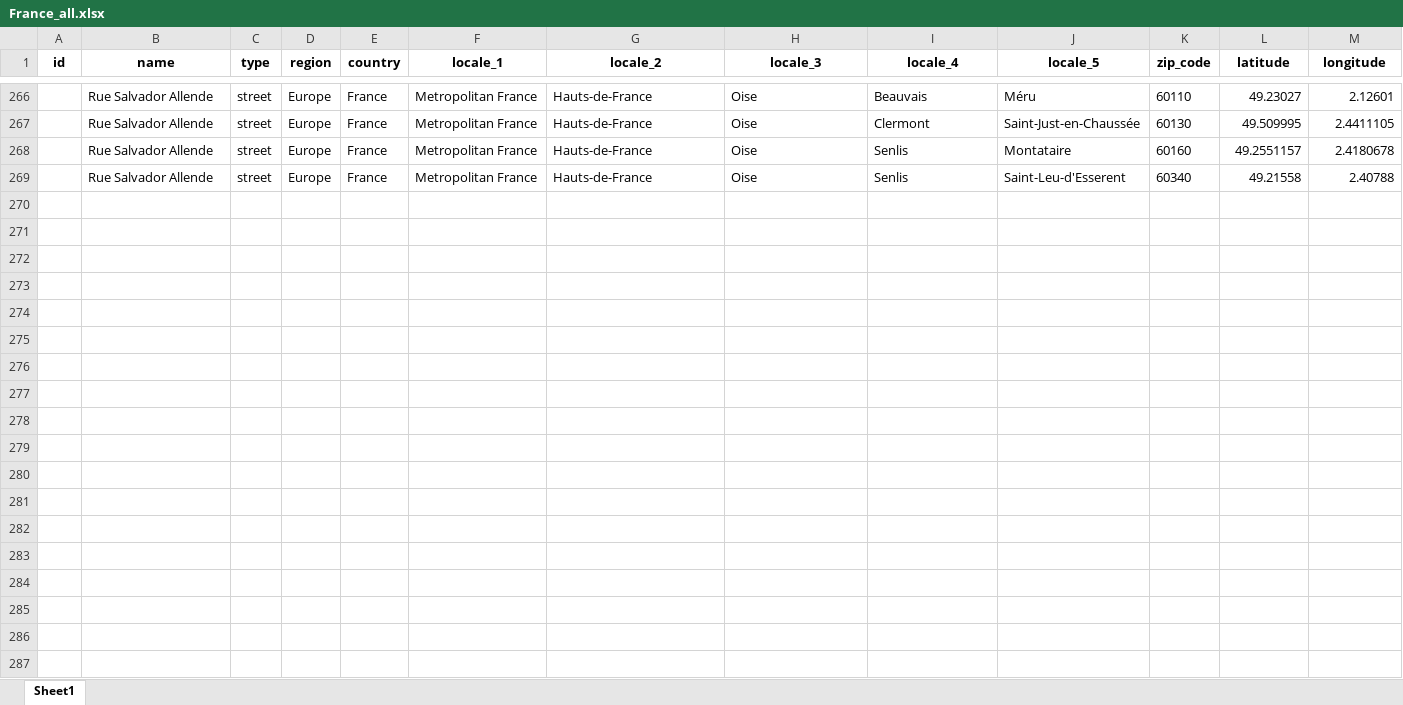
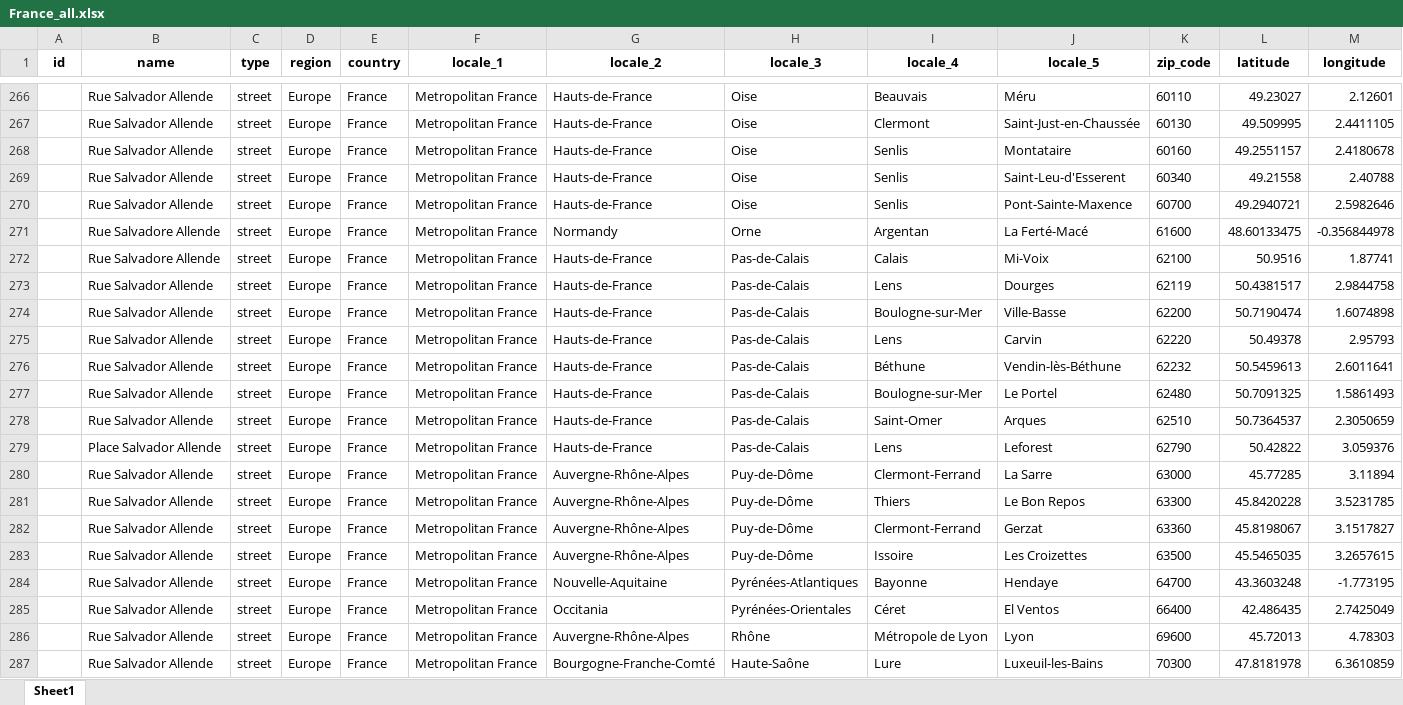
Before and after one commit to GoGroGlo/datasets-of-interest, an Excel workbook: a-place-for-salvador-allende/countries/France_all.xlsx, sheet Sheet1, drawn as a sheet; only a part is shown, gaps mark what is left out; values as stored, in another font and other column widths than the file's, no borders; conditional formats not drawn; rows hold the shown columns only; the diff covers the shown part only; the diff names each change by its address in the sheet, - before the commit and + after, or states it on an @@ line.

Commit message:
More FR data

```diff
--- a/a-place-for-salvador-allende/countries/France_all.xlsx (sheet Sheet1)
+++ b/a-place-for-salvador-allende/countries/France_all.xlsx (sheet Sheet1)
+row 270:  | Rue Salvador Allende | street | Europe | France | Metropolitan France | Hauts-de-France | Oise | Senlis | Pont-Sainte-Maxence | 60700 | 49.2940721 | 2.5982646
+row 271:  | Rue Salvadore Allende | street | Europe | France | Metropolitan France | Normandy | Orne | Argentan | La Ferté-Macé | 61600 | 48.60133475 | -0.356844978
+row 272:  | Rue Salvadore Allende | street | Europe | France | Metropolitan France | Hauts-de-France | Pas-de-Calais | Calais | Mi-Voix | 62100 | 50.9516 | 1.87741
+row 273:  | Rue Salvador Allende | street | Europe | France | Metropolitan France | Hauts-de-France | Pas-de-Calais | Lens | Dourges | 62119 | 50.4381517 | 2.9844758
+row 274:  | Rue Salvador Allende | street | Europe | France | Metropolitan France | Hauts-de-France | Pas-de-Calais | Boulogne-sur-Mer | Ville-Basse | 62200 | 50.7190474 | 1.6074898
+row 275:  | Rue Salvador Allende | street | Europe | France | Metropolitan France | Hauts-de-France | Pas-de-Calais | Lens | Carvin | 62220 | 50.49378 | 2.95793
+row 276:  | Rue Salvador Allende | street | Europe | France | Metropolitan France | Hauts-de-France | Pas-de-Calais | Béthune | Vendin-lès-Béthune | 62232 | 50.5459613 | 2.6011641
+row 277:  | Rue Salvador Allende | street | Europe | France | Metropolitan France | Hauts-de-France | Pas-de-Calais | Boulogne-sur-Mer | Le Portel | 62480 | 50.7091325 | 1.5861493
+row 278:  | Rue Salvador Allende | street | Europe | France | Metropolitan France | Hauts-de-France | Pas-de-Calais | Saint-Omer | Arques | 62510 | 50.7364537 | 2.3050659
+row 279:  | Place Salvador Allende | street | Europe | France | Metropolitan France | Hauts-de-France | Pas-de-Calais | Lens | Leforest | 62790 | 50.42822 | 3.059376
+row 280:  | Rue Salvador Allende | street | Europe | France | Metropolitan France | Auvergne-Rhône-Alpes | Puy-de-Dôme | Clermont-Ferrand | La Sarre | 63000 | 45.77285 | 3.11894
+row 281:  | Rue Salvador Allende | street | Europe | France | Metropolitan France | Auvergne-Rhône-Alpes | Puy-de-Dôme | Thiers | Le Bon Repos | 63300 | 45.8420228 | 3.5231785
+row 282:  | Rue Salvador Allende | street | Europe | France | Metropolitan France | Auvergne-Rhône-Alpes | Puy-de-Dôme | Clermont-Ferrand | Gerzat | 63360 | 45.8198067 | 3.1517827
+row 283:  | Rue Salvador Allende | street | Europe | France | Metropolitan France | Auvergne-Rhône-Alpes | Puy-de-Dôme | Issoire | Les Croizettes | 63500 | 45.5465035 | 3.2657615
+row 284:  | Rue Salvador Allende | street | Europe | France | Metropolitan France | Nouvelle-Aquitaine | Pyrénées-Atlantiques | Bayonne | Hendaye | 64700 | 43.3603248 | -1.773195
+row 285:  | Rue Salvador Allende | street | Europe | France | Metropolitan France | Occitania | Pyrénées-Orientales | Céret | El Ventos | 66400 | 42.486435 | 2.7425049
+row 286:  | Rue Salvador Allende | street | Europe | France | Metropolitan France | Auvergne-Rhône-Alpes | Rhône | Métropole de Lyon | Lyon | 69600 | 45.72013 | 4.78303
+row 287:  | Rue Salvador Allende | street | Europe | France | Metropolitan France | Bourgogne-Franche-Comté | Haute-Saône | Lure | Luxeuil-les-Bains | 70300 | 47.8181978 | 6.3610859
```
Also changed, not shown: 21 added rows elsewhere in this sheet, a-place-for-salvador-allende/a_place_for_salvador_allende.xlsx, 2 other files.
